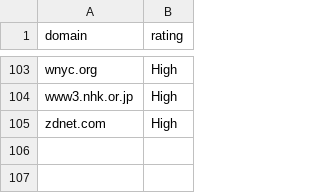
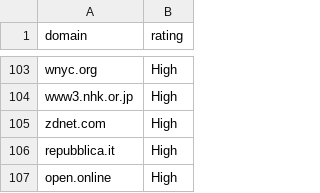
Before and after one commit to Leapfrog-LSA/CATS-Contextual-Ambiguity-Trust-Scoring, a CSV file: data/ratings.csv, drawn as a sheet; only a part is shown, gaps mark what is left out; the diff names each change by its address in the sheet, - before the commit and + after, or states it on an @@ line.

```diff
--- a/data/ratings.csv
+++ b/data/ratings.csv
+row 106: repubblica.it | High
+row 107: open.online | High
```
Also changed, not shown: data/Fonti_OSINT.csv, data/ratings_provenance.csv, 6 other files.
